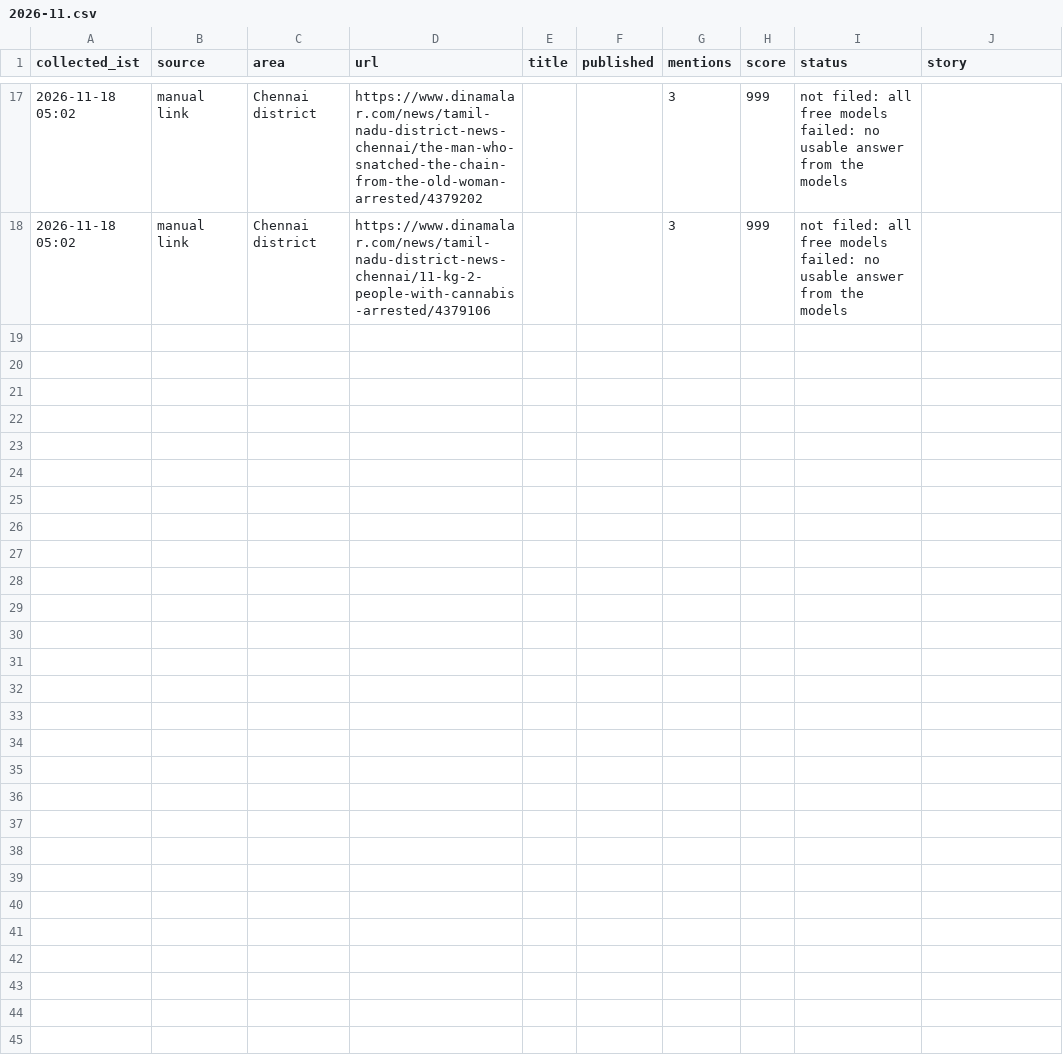
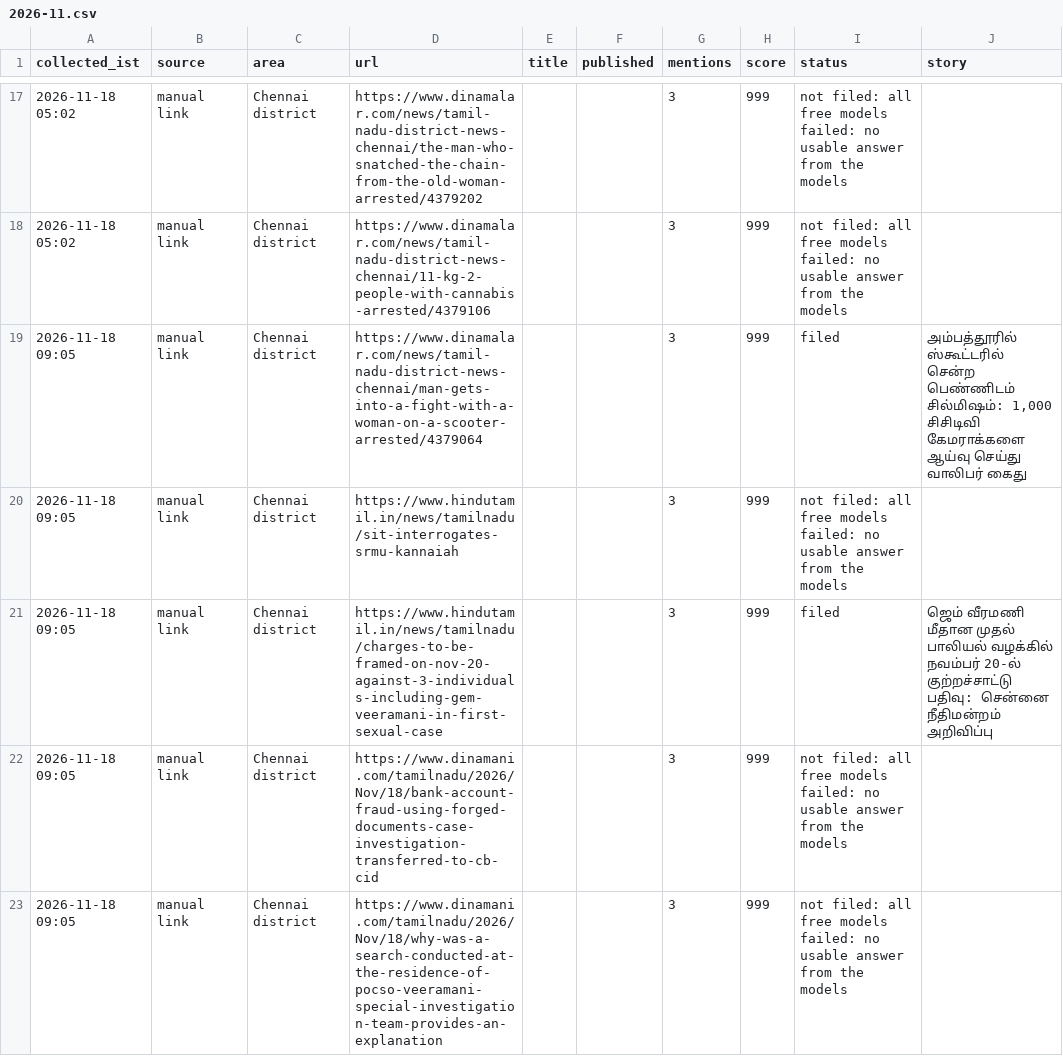
Before and after one commit to nithiyananthamQA/chennaiminnal-autopost, a CSV file: research_free/archive/2026-11.csv, drawn as a sheet; only a part is shown, gaps mark what is left out; the diff names each change by its address in the sheet, - before the commit and + after, or states it on an @@ line.

```diff
--- a/research_free/archive/2026-11.csv
+++ b/research_free/archive/2026-11.csv
+row 19: 2026-11-18 09:05 | manual link | Chennai district | https://www.dinamalar.com/news/tamil-nadu-district-news-chennai/man-gets-into-a-fight-with-a-woman-on-a-scooter-arrested/4379064 |  |  | 3 | 999 | filed | அம்பத்தூரில் ஸ்கூட்டரில் சென்ற பெண்ணிடம் சில்மிஷம்: 1,000 சிசிடிவி கேமராக்களை ஆய்வு செய்து வாலிபர் கைது
+row 20: 2026-11-18 09:05 | manual link | Chennai district | https://www.hindutamil.in/news/tamilnadu/sit-interrogates-srmu-kannaiah |  |  | 3 | 999 | not filed: all free models failed: no usable answer from the models
+row 21: 2026-11-18 09:05 | manual link | Chennai district | https://www.hindutamil.in/news/tamilnadu/charges-to-be-framed-on-nov-20-against-3-individuals-including-gem-veeramani-in-first-sexual-case |  |  | 3 | 999 | filed | ஜெம் வீரமணி மீதான முதல் பாலியல் வழக்கில் நவம்பர் 20-ல் குற்றச்சாட்டு பதிவு: சென்னை நீதிமன்றம் அறிவிப்பு
+row 22: 2026-11-18 09:05 | manual link | Chennai district | https://www.dinamani.com/tamilnadu/2026/Nov/18/bank-account-fraud-using-forged-documents-case-investigation-transferred-to-cb-cid |  |  | 3 | 999 | not filed: all free models failed: no usable answer from the models
+row 23: 2026-11-18 09:05 | manual link | Chennai district | https://www.dinamani.com/tamilnadu/2026/Nov/18/why-was-a-search-conducted-at-the-residence-of-pocso-veeramani-special-investigation-team-provides-an-explanation |  |  | 3 | 999 | not filed: all free models failed: no usable answer from the models
```
Also changed, not shown: 7 other files.
